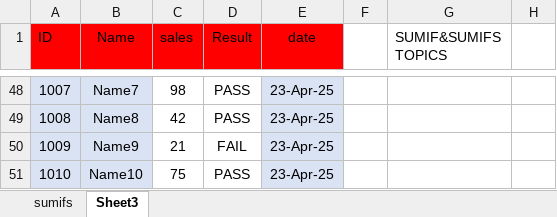
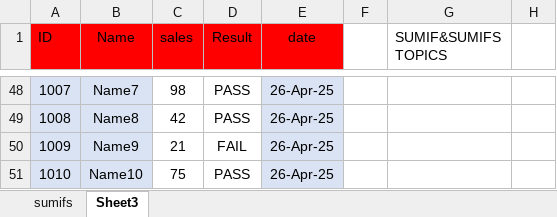
Before and after one commit to prapri77/data-analyst, an Excel workbook: EXCEL/my pratice/day4 sumifs.xlsx, sheet Sheet3, drawn as a sheet; only a part is shown, gaps mark what is left out; values as stored, in another font and other column widths than the file's, no borders; the diff covers the shown part only; the diff names each change by its address in the sheet, - before the commit and + after, or states it on an @@ line.

```diff
--- a/EXCEL/my pratice/day4 sumifs.xlsx (sheet Sheet3)
+++ b/EXCEL/my pratice/day4 sumifs.xlsx (sheet Sheet3)
-E48:E51 (date): 23-Apr-25
+E48:E51 (date): 26-Apr-25
```
Also changed, not shown: 86 edited cells elsewhere in this sheet, sheet sumifs, EXCEL/class notes/All 65 Tasks (Interview Question).xlsm, EXCEL/my pratice/interview question.xlsx, 3 other files.
